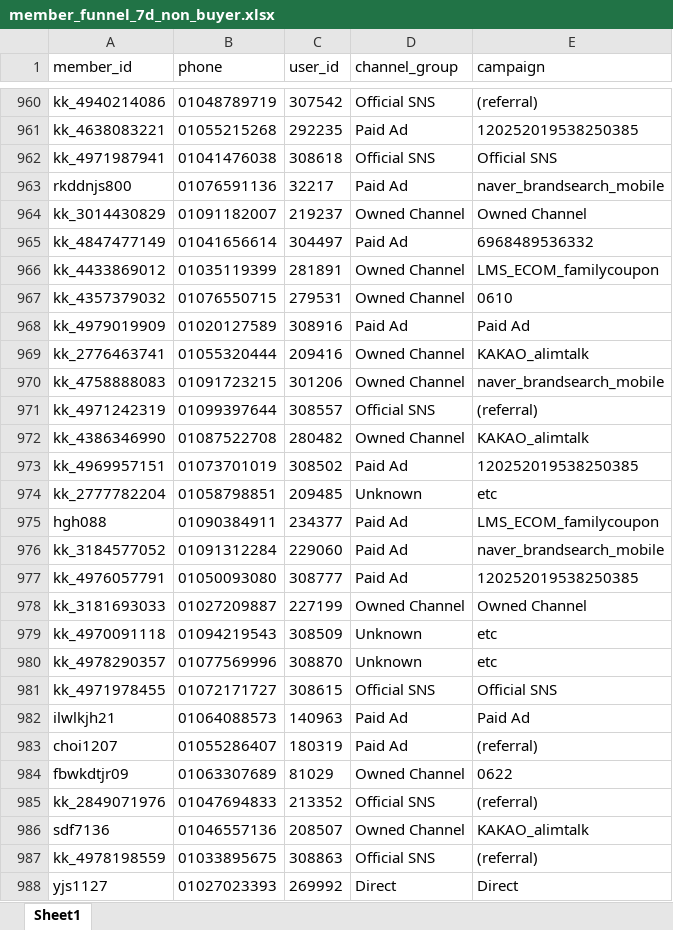
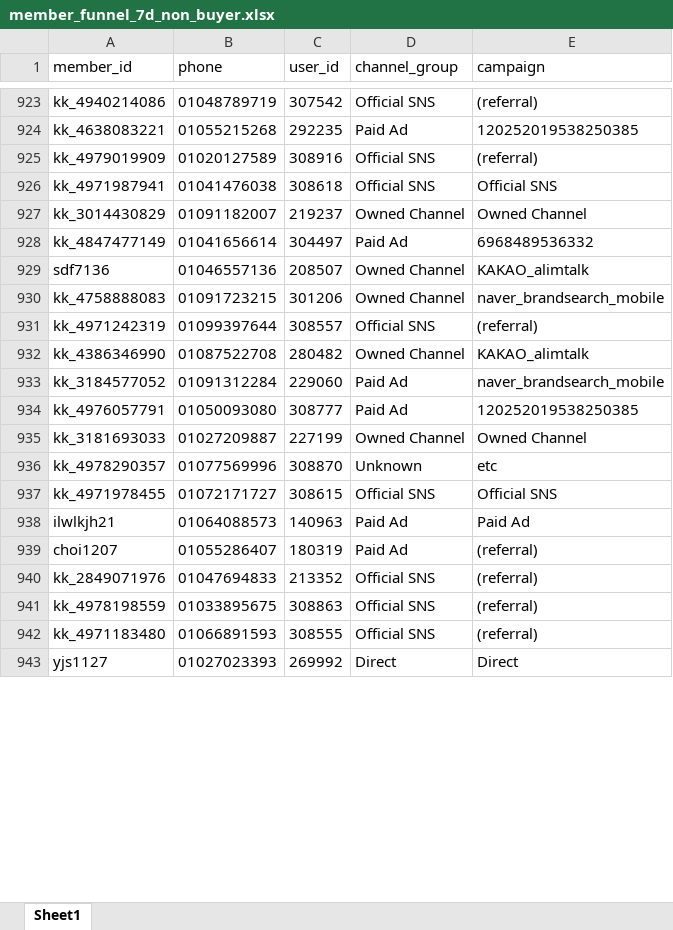
Before and after one commit to koreacolumbia-dotcom/E-comm-marketing-hub, an Excel workbook: reports/member_funnel/downloads/member_funnel_7d_non_buyer.xlsx, sheet Sheet1, drawn as a sheet; only a part is shown, gaps mark what is left out; values as stored, in another font and other column widths than the file's, no borders; removed rows and columns are numbered as before the commit, all else as after; the diff covers the shown part only; the diff names each change by its address in the sheet, - before the commit and + after, or states it on an @@ line.

```diff
--- a/reports/member_funnel/downloads/member_funnel_7d_non_buyer.xlsx (sheet Sheet1)
+++ b/reports/member_funnel/downloads/member_funnel_7d_non_buyer.xlsx (sheet Sheet1)
+row 925: kk_4979019909 | 01020127589 | 308916 | Official SNS | (referral)
-row 963: rkddnjs800 | 01076591136 | 32217 | Paid Ad | naver_brandsearch_mobile
-row 966: kk_4433869012 | 01035119399 | 281891 | Owned Channel | LMS_ECOM_familycoupon
-row 967: kk_4357379032 | 01076550715 | 279531 | Owned Channel | 0610
-row 968: kk_4979019909 | 01020127589 | 308916 | Paid Ad | Paid Ad
-row 969: kk_2776463741 | 01055320444 | 209416 | Owned Channel | KAKAO_alimtalk
@@ row 986 moved to row 929: sdf7136 @@
-row 973: kk_4969957151 | 01073701019 | 308502 | Paid Ad | 120252019538250385
-row 974: kk_2777782204 | 01058798851 | 209485 | Unknown | etc
-row 975: hgh088 | 01090384911 | 234377 | Paid Ad | LMS_ECOM_familycoupon
-row 979: kk_4970091118 | 01094219543 | 308509 | Unknown | etc
@@ row 984 moved to row 839: fbwkdtjr09 @@
@@ row 989 moved to row 942: kk_4971183480 @@
```
Also changed, not shown: 102 added rows, 133 removed rows, 75 moved rows and 49 edited cells elsewhere in this sheet, reports/member_funnel/downloads/member_funnel_1d_non_buyer.xlsx, reports/member_funnel/downloads/member_funnel_1d_target_segments.xlsx, 19 other files.
